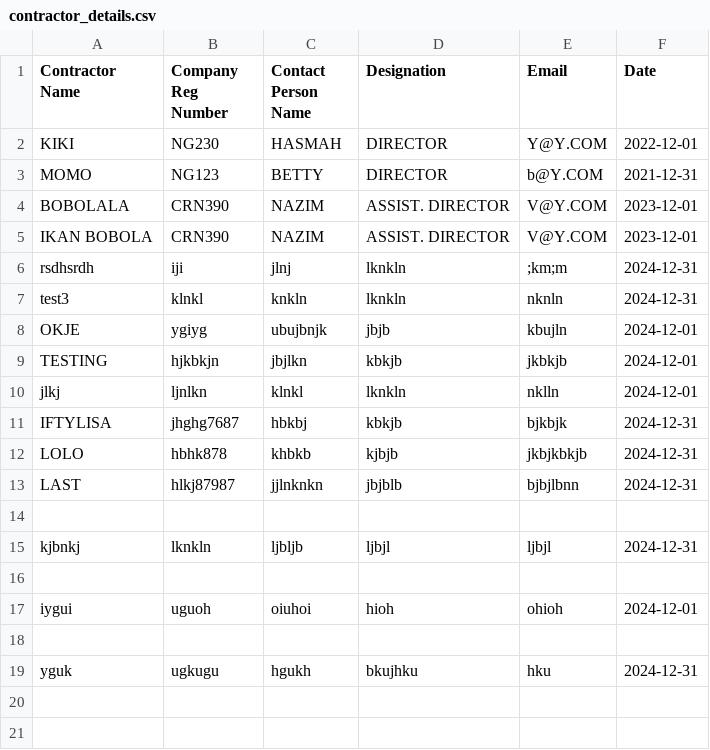
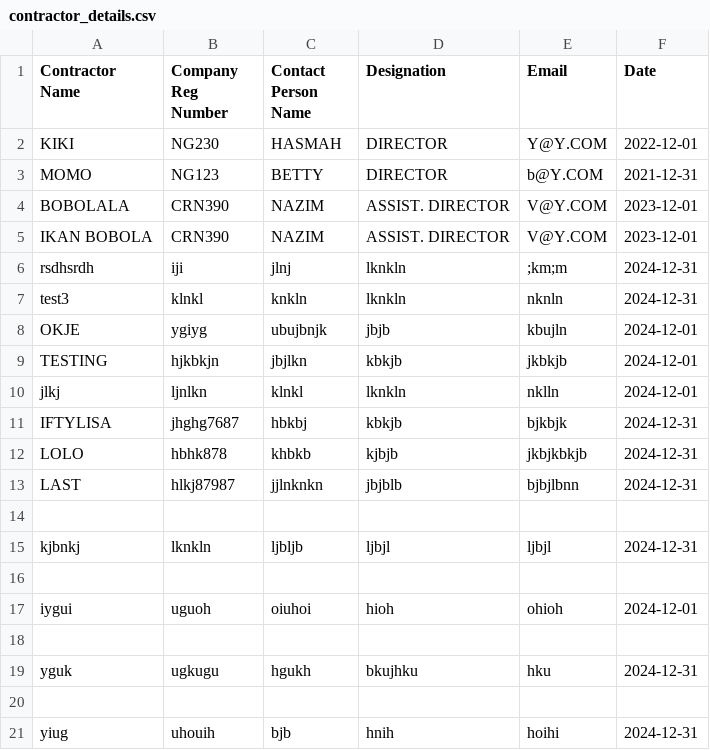
Before and after one commit to booluckgmie/prototype, a CSV file: wfvendor/contractor_details.csv, drawn as a sheet; the diff names each change by its address in the sheet, - before the commit and + after, or states it on an @@ line.

Commit message:
Append contractor data

```diff
--- a/wfvendor/contractor_details.csv
+++ b/wfvendor/contractor_details.csv
+row 20: (empty)
+row 21: yiug | uhouih | bjb | hnih | hoihi | 2024-12-31
```
